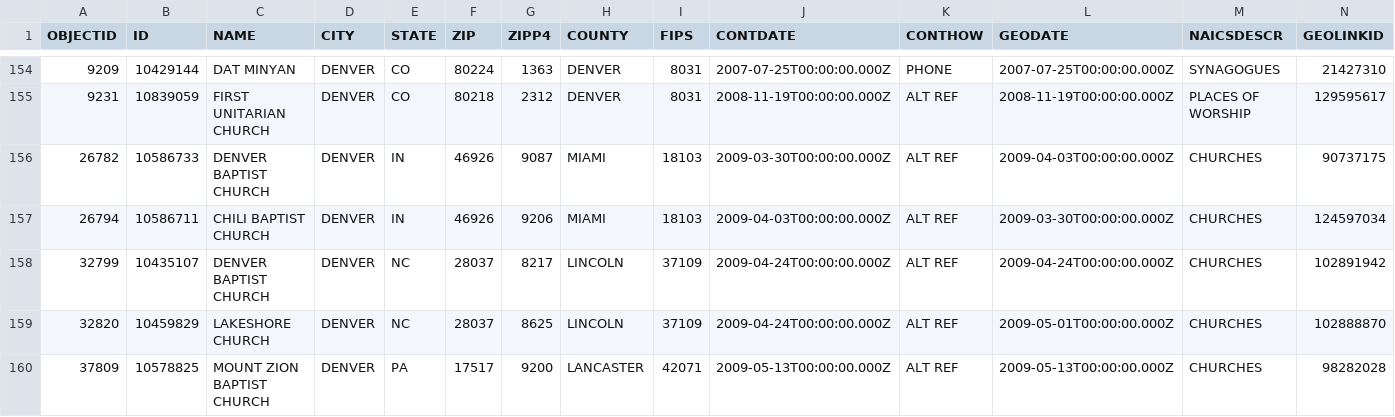
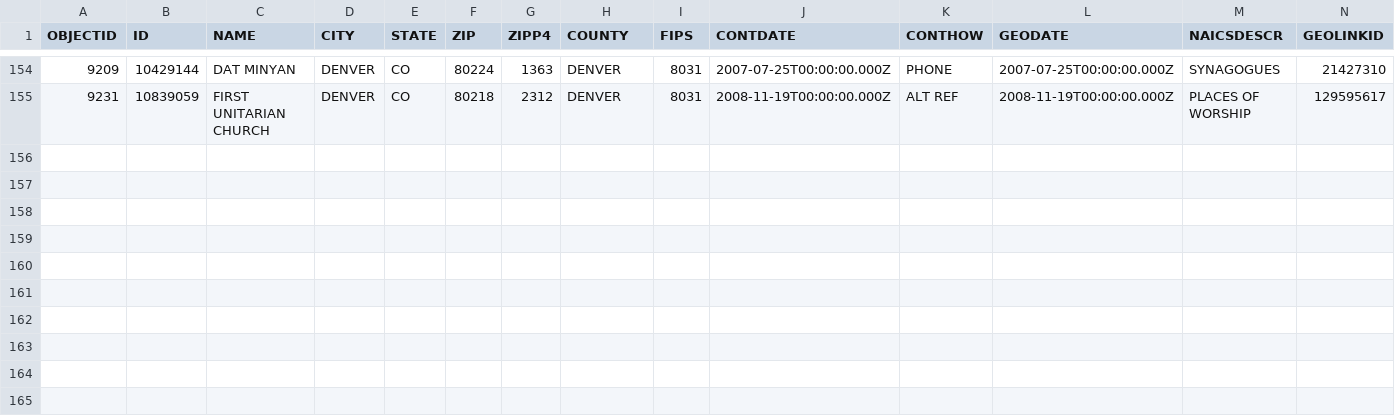
Before and after one commit to Arushi5545/Arushi5545.github.io, a CSV file: Studio_Religion/denver.csv, drawn as a sheet; only a part is shown, gaps mark what is left out; rows hold the shown columns only; the diff names each change by its address in the sheet, - before the commit and + after, or states it on an @@ line.

```diff
--- a/Studio_Religion/denver.csv
+++ b/Studio_Religion/denver.csv
-row 156: 26782 | 10586733 | DENVER BAPTIST CHURCH | DENVER | IN | 46926 | 9087 | MIAMI | 18103 | 2009-03-30T00:00:00.000Z | ALT REF | 2009-04-03T00:00:00.000Z | CHURCHES | 90737175
-row 157: 26794 | 10586711 | CHILI BAPTIST CHURCH | DENVER | IN | 46926 | 9206 | MIAMI | 18103 | 2009-04-03T00:00:00.000Z | ALT REF | 2009-03-30T00:00:00.000Z | CHURCHES | 124597034
-row 158: 32799 | 10435107 | DENVER BAPTIST CHURCH | DENVER | NC | 28037 | 8217 | LINCOLN | 37109 | 2009-04-24T00:00:00.000Z | ALT REF | 2009-04-24T00:00:00.000Z | CHURCHES | 102891942
-row 159: 32820 | 10459829 | LAKESHORE CHURCH | DENVER | NC | 28037 | 8625 | LINCOLN | 37109 | 2009-04-24T00:00:00.000Z | ALT REF | 2009-05-01T00:00:00.000Z | CHURCHES | 102888870
-row 160: 37809 | 10578825 | MOUNT ZION BAPTIST CHURCH | DENVER | PA | 17517 | 9200 | LANCASTER | 42071 | 2009-05-13T00:00:00.000Z | ALT REF | 2009-05-13T00:00:00.000Z | CHURCHES | 98282028
```
Also changed, not shown: Studio_Religion/austin.csv, Studio_Religion/dallas.csv, 22 other files.
